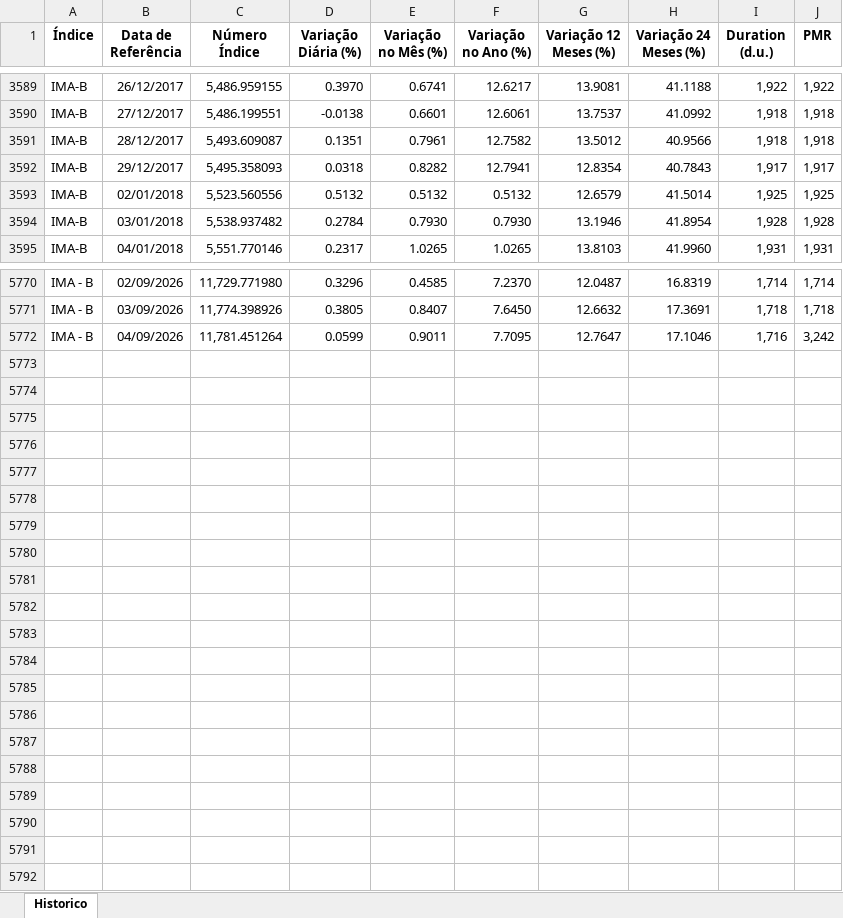
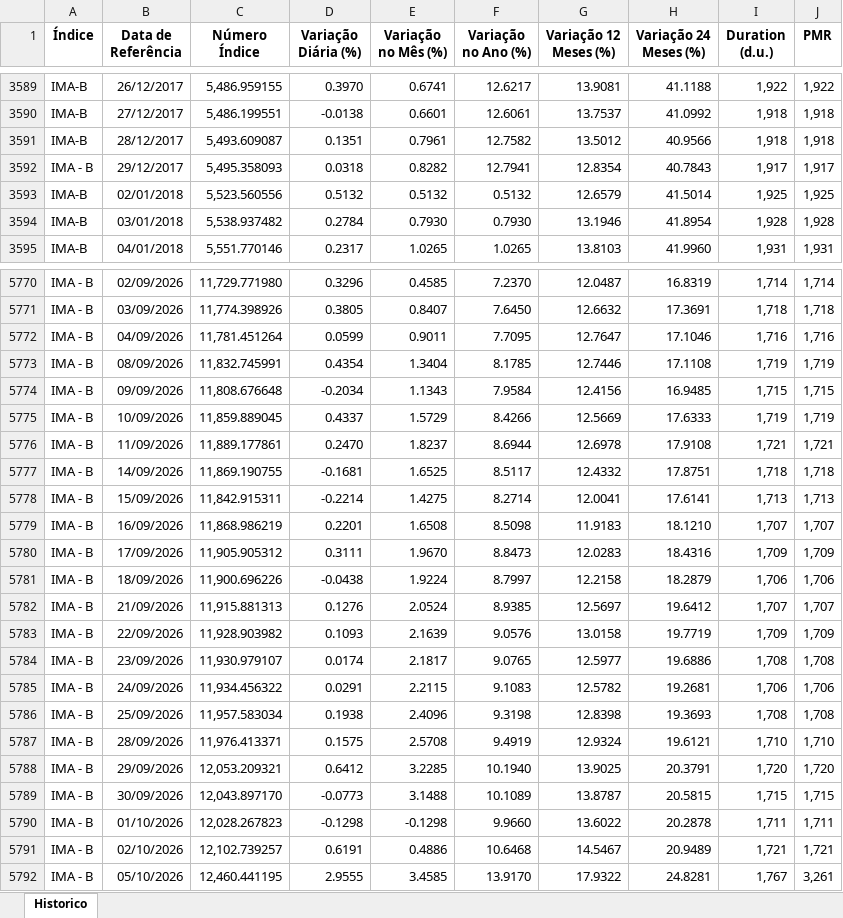
Before and after one commit to leomaitino/RN_Alocacao, an Excel workbook: input/IMAB-HISTORICO.xlsx, sheet Historico, drawn as a sheet; only a part is shown, gaps mark what is left out; values as stored, in another font and other column widths than the file's, no borders; the diff covers the shown part only; the diff names each change by its address in the sheet, - before the commit and + after, or states it on an @@ line.

```diff
--- a/input/IMAB-HISTORICO.xlsx (sheet Historico)
+++ b/input/IMAB-HISTORICO.xlsx (sheet Historico)
-A3592 (Índice): IMA-B
+A3592 (Índice): IMA - B
-J5772 (PMR): 3,242
+J5772 (PMR): 1,716
+row 5773: IMA - B | 08/09/2026 | 11,832.745991 | 0.4354 | 1.3404 | 8.1785 | 12.7446 | 17.1108 | 1,719 | 1,719
+row 5774: IMA - B | 09/09/2026 | 11,808.676648 | -0.2034 | 1.1343 | 7.9584 | 12.4156 | 16.9485 | 1,715 | 1,715
+row 5775: IMA - B | 10/09/2026 | 11,859.889045 | 0.4337 | 1.5729 | 8.4266 | 12.5669 | 17.6333 | 1,719 | 1,719
+row 5776: IMA - B | 11/09/2026 | 11,889.177861 | 0.2470 | 1.8237 | 8.6944 | 12.6978 | 17.9108 | 1,721 | 1,721
+row 5777: IMA - B | 14/09/2026 | 11,869.190755 | -0.1681 | 1.6525 | 8.5117 | 12.4332 | 17.8751 | 1,718 | 1,718
+row 5778: IMA - B | 15/09/2026 | 11,842.915311 | -0.2214 | 1.4275 | 8.2714 | 12.0041 | 17.6141 | 1,713 | 1,713
+row 5779: IMA - B | 16/09/2026 | 11,868.986219 | 0.2201 | 1.6508 | 8.5098 | 11.9183 | 18.1210 | 1,707 | 1,707
+row 5780: IMA - B | 17/09/2026 | 11,905.905312 | 0.3111 | 1.9670 | 8.8473 | 12.0283 | 18.4316 | 1,709 | 1,709
+row 5781: IMA - B | 18/09/2026 | 11,900.696226 | -0.0438 | 1.9224 | 8.7997 | 12.2158 | 18.2879 | 1,706 | 1,706
+row 5782: IMA - B | 21/09/2026 | 11,915.881313 | 0.1276 | 2.0524 | 8.9385 | 12.5697 | 19.6412 | 1,707 | 1,707
+row 5783: IMA - B | 22/09/2026 | 11,928.903982 | 0.1093 | 2.1639 | 9.0576 | 13.0158 | 19.7719 | 1,709 | 1,709
+row 5784: IMA - B | 23/09/2026 | 11,930.979107 | 0.0174 | 2.1817 | 9.0765 | 12.5977 | 19.6886 | 1,708 | 1,708
+row 5785: IMA - B | 24/09/2026 | 11,934.456322 | 0.0291 | 2.2115 | 9.1083 | 12.5782 | 19.2681 | 1,706 | 1,706
+row 5786: IMA - B | 25/09/2026 | 11,957.583034 | 0.1938 | 2.4096 | 9.3198 | 12.8398 | 19.3693 | 1,708 | 1,708
+row 5787: IMA - B | 28/09/2026 | 11,976.413371 | 0.1575 | 2.5708 | 9.4919 | 12.9324 | 19.6121 | 1,710 | 1,710
+row 5788: IMA - B | 29/09/2026 | 12,053.209321 | 0.6412 | 3.2285 | 10.1940 | 13.9025 | 20.3791 | 1,720 | 1,720
+row 5789: IMA - B | 30/09/2026 | 12,043.897170 | -0.0773 | 3.1488 | 10.1089 | 13.8787 | 20.5815 | 1,715 | 1,715
+row 5790: IMA - B | 01/10/2026 | 12,028.267823 | -0.1298 | -0.1298 | 9.9660 | 13.6022 | 20.2878 | 1,711 | 1,711
+row 5791: IMA - B | 02/10/2026 | 12,102.739257 | 0.6191 | 0.4886 | 10.6468 | 14.5467 | 20.9489 | 1,721 | 1,721
+row 5792: IMA - B | 05/10/2026 | 12,460.441195 | 2.9555 | 3.4585 | 13.9170 | 17.9322 | 24.8281 | 1,767 | 3,261
```
Also changed, not shown: 12 edited cells elsewhere in this sheet, input/IHFA-HISTORICO.xlsx, input/IMAB5-HISTORICO.xlsx.
